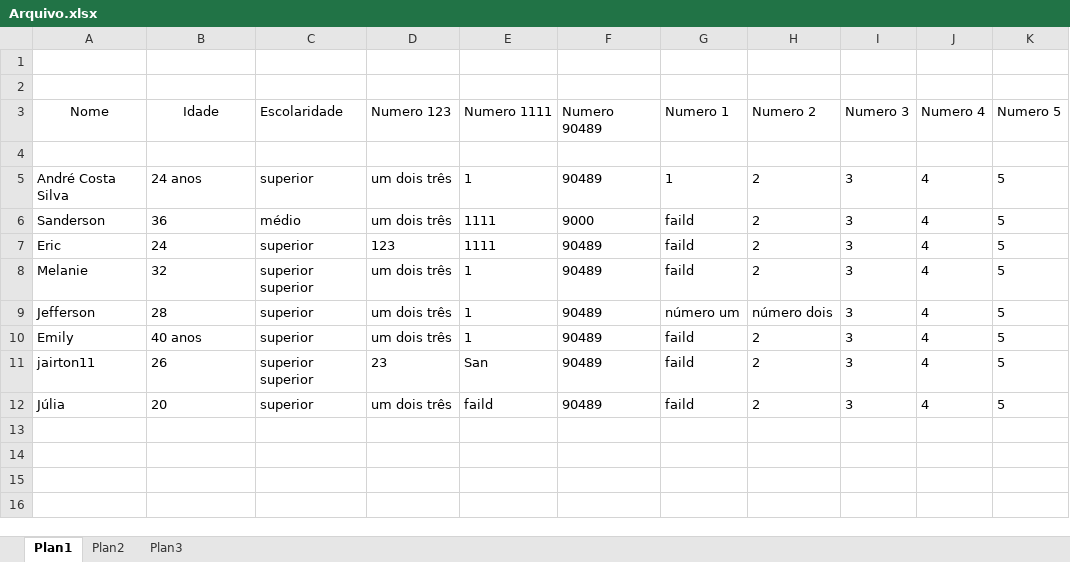
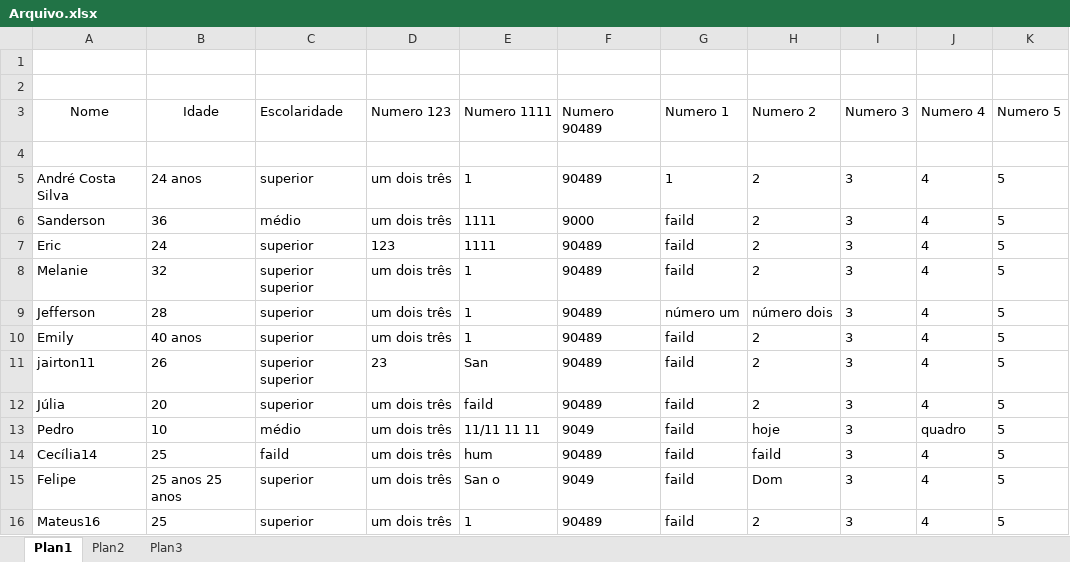
Before and after one commit to sandeisonfernandes/speechrecognitiondataset, an Excel workbook: dados/Arquivo.xlsx, sheet Plan1, drawn as a sheet; values as stored, in another font and other column widths than the file's, no borders; the diff names each change by its address in the sheet, - before the commit and + after, or states it on an @@ line.

Commit message:
Atualizando Dados

```diff
--- a/dados/Arquivo.xlsx (sheet Plan1)
+++ b/dados/Arquivo.xlsx (sheet Plan1)
+row 13: Pedro | 10 | médio | um dois três | 11/11 11 11 | 9049 | faild | hoje | 3 | quadro | 5
+row 14: Cecília14 | 25 | faild | um dois três | hum | 90489 | faild | faild | 3 | 4 | 5
+row 15: Felipe | 25 anos 25 anos | superior | um dois três | San o | 9049 | faild | Dom | 3 | 4 | 5
+row 16: Mateus16 | 25 | superior | um dois três | 1 | 90489 | faild | 2 | 3 | 4 | 5
```
Also changed, not shown: 51 other files.
